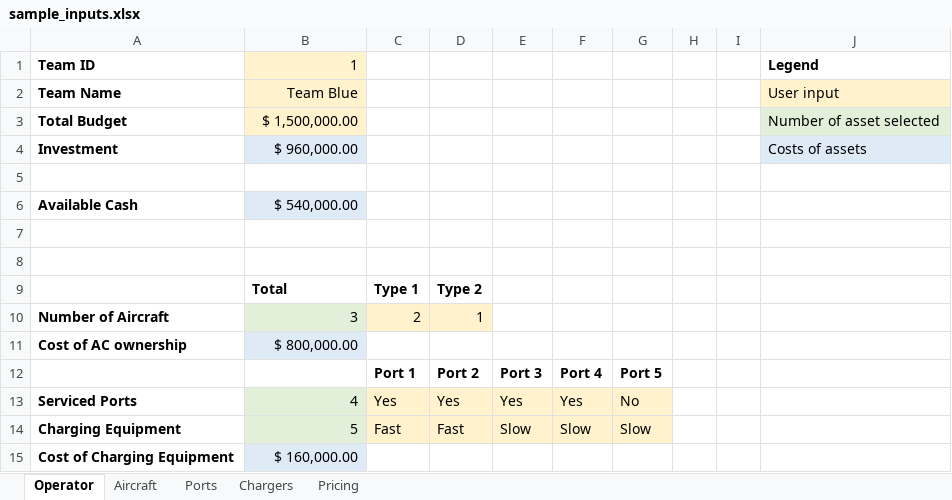
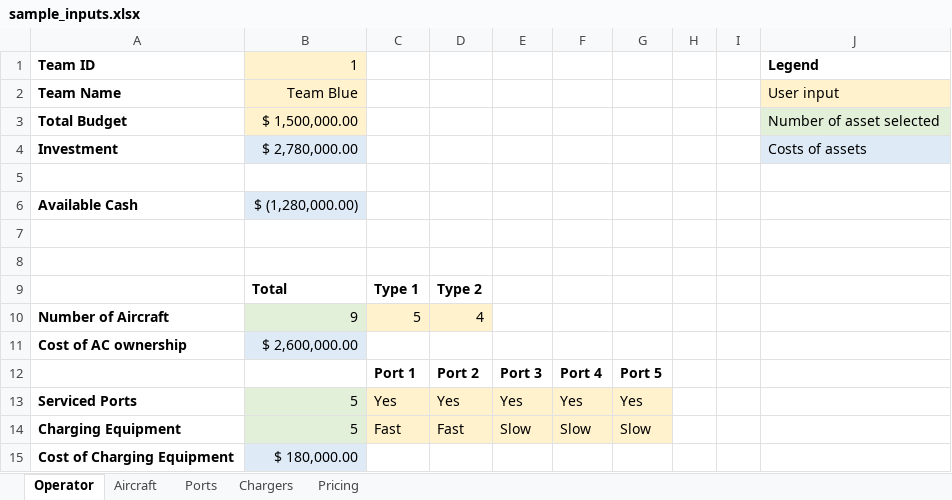
Before and after one commit to myers203/SoS12, an Excel workbook: AAE 560 Air Taxi Model/+airtaxi/sample_inputs.xlsx, sheet Operator, drawn as a sheet; values as stored, in another font and other column widths than the file's, no borders; removed rows and columns are numbered as before the commit, all else as after; the diff names each change by its address in the sheet, - before the commit and + after, or states it on an @@ line.

```diff
--- a/AAE 560 Air Taxi Model/+airtaxi/sample_inputs.xlsx (sheet Operator)
+++ b/AAE 560 Air Taxi Model/+airtaxi/sample_inputs.xlsx (sheet Operator)
-B4: $ 960,000.00
+B4: $ 2,780,000.00
-B6: $ 540,000.00
+B6: $ (1,280,000.00)
-row 10: Number of Aircraft | 3 | 2 | 1
+row 10: Number of Aircraft | 9 | 5 | 4
-B11: $ 800,000.00
+B11: $ 2,600,000.00
-B13: 4
+B13: 5
-G13: No
+G13: Yes
-B15: $ 160,000.00
+B15: $ 180,000.00
```
Also changed, not shown: sheet Ports, 6 other files.
